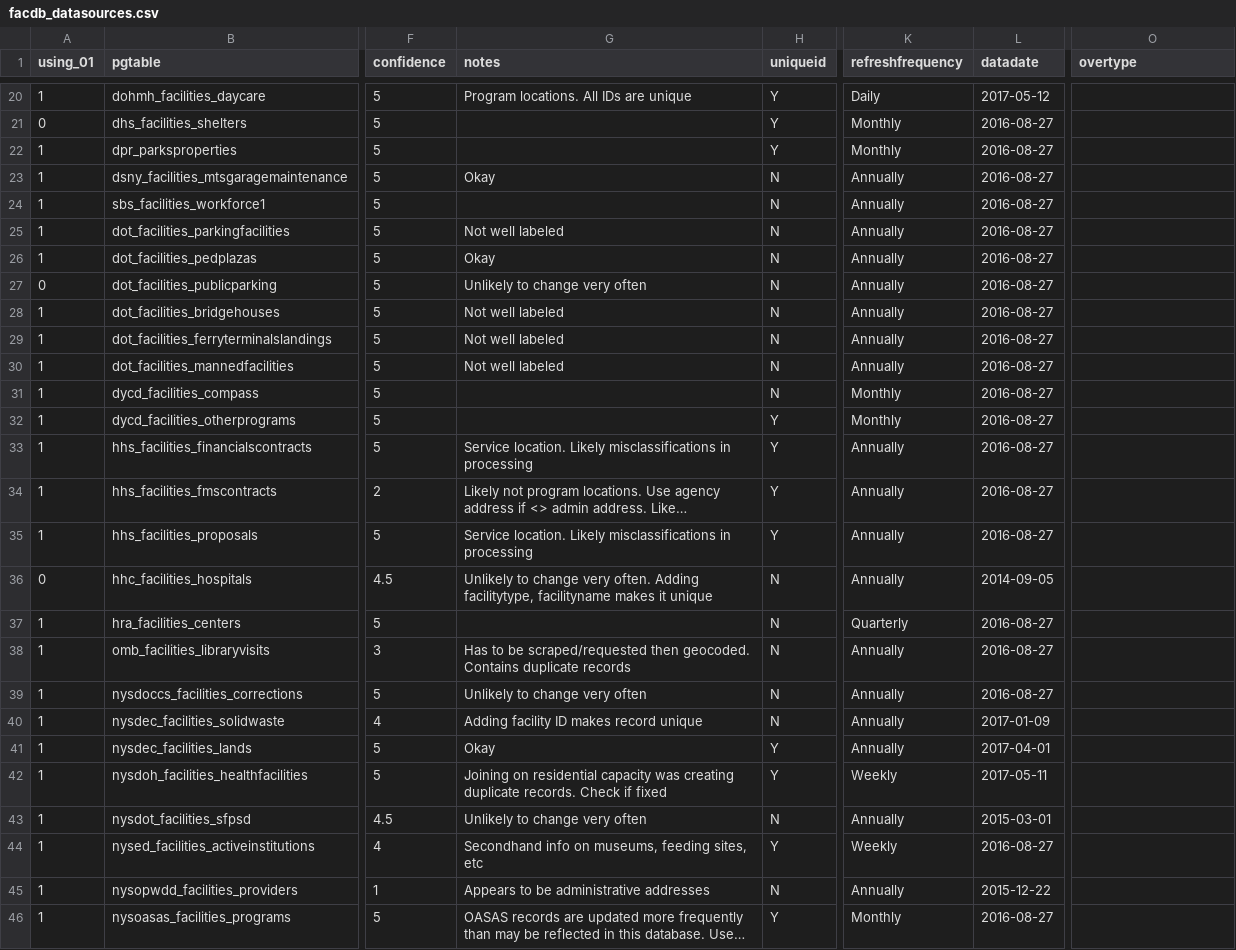
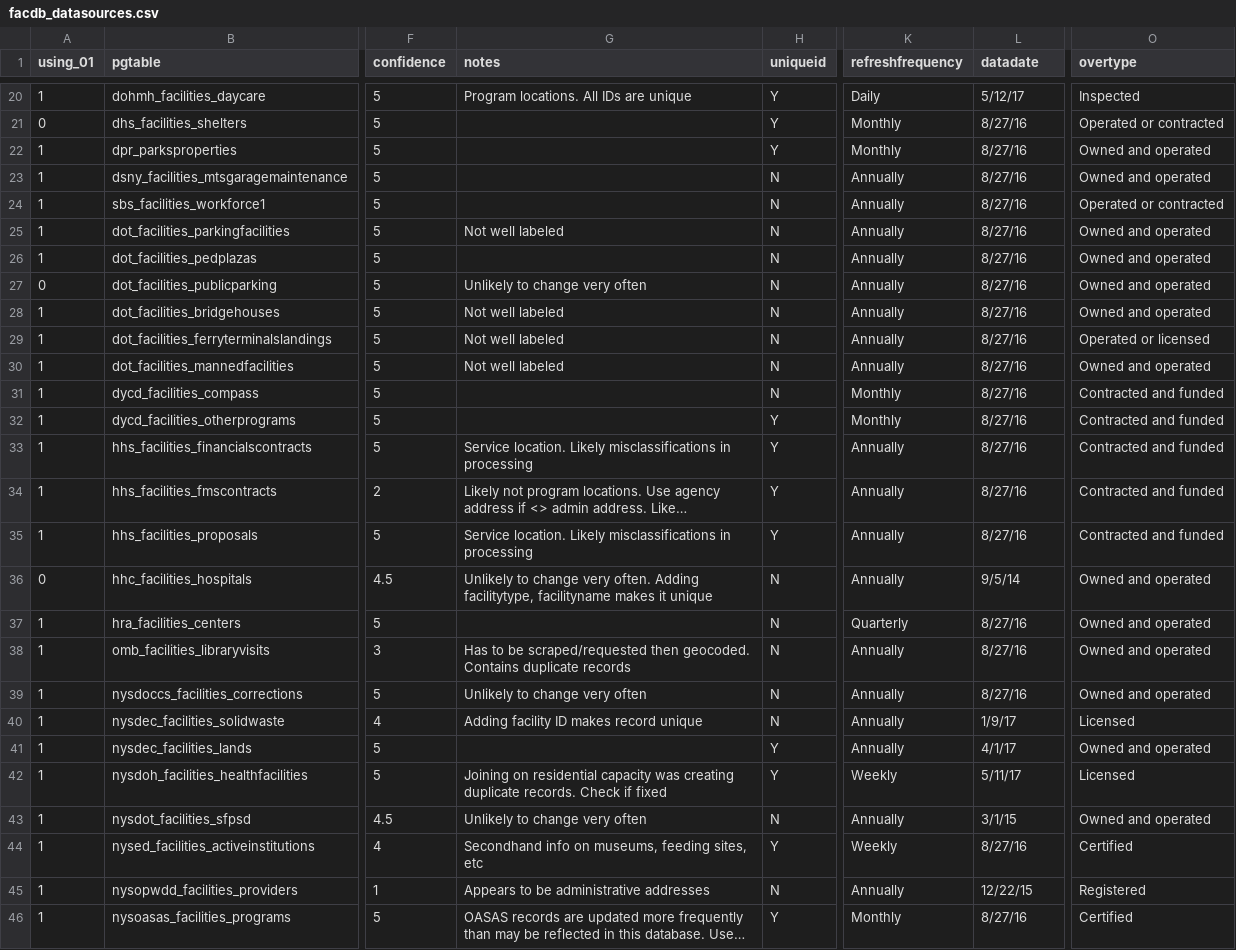
Before and after one commit to NYCPlanning/db-facilities-old, a CSV file: tables/facdb_datasources.csv, drawn as a sheet; only a part is shown, gaps mark what is left out; long unchanged cells end in …; the diff covers the shown part only; the diff names each change by its address in the sheet, - before the commit and + after, or states it on an @@ line.

```diff
--- a/tables/facdb_datasources.csv
+++ b/tables/facdb_datasources.csv
-L20 (datadate): 2017-05-12
+L20 (datadate): 5/12/17
-O20 (overtype): (empty)
+O20 (overtype): Inspected
-L21:L35 (datadate): 2016-08-27
+L21:L35 (datadate): 8/27/16
-O21 (overtype): (empty)
+O21 (overtype): Operated or contracted
-O22:O23 (overtype): (empty)
+O22:O23 (overtype): Owned and operated
-G23 (notes): Okay
+G23 (notes): (empty)
-O24 (overtype): (empty)
+O24 (overtype): Operated or contracted
-O25:O28 (overtype): (empty)
+O25:O28 (overtype): Owned and operated
-G26 (notes): Okay
+G26 (notes): (empty)
-O29 (overtype): (empty)
+O29 (overtype): Operated or licensed
-O30 (overtype): (empty)
+O30 (overtype): Owned and operated
-O31:O35 (overtype): (empty)
+O31:O35 (overtype): Contracted and funded
-L36 (datadate): 2014-09-05
+L36 (datadate): 9/5/14
-O36:O39 (overtype): (empty)
+O36:O39 (overtype): Owned and operated
-L37:L39 (datadate): 2016-08-27
+L37:L39 (datadate): 8/27/16
-L40 (datadate): 2017-01-09
+L40 (datadate): 1/9/17
-O40 (overtype): (empty)
+O40 (overtype): Licensed
-G41 (notes): Okay
+G41 (notes): (empty)
-L41 (datadate): 2017-04-01
+L41 (datadate): 4/1/17
-O41 (overtype): (empty)
+O41 (overtype): Owned and operated
-L42 (datadate): 2017-05-11
+L42 (datadate): 5/11/17
-O42 (overtype): (empty)
+O42 (overtype): Licensed
-L43 (datadate): 2015-03-01
+L43 (datadate): 3/1/15
-O43 (overtype): (empty)
+O43 (overtype): Owned and operated
-L44 (datadate): 2016-08-27
+L44 (datadate): 8/27/16
-O44 (overtype): (empty)
+O44 (overtype): Certified
-L45 (datadate): 2015-12-22
+L45 (datadate): 12/22/15
-O45 (overtype): (empty)
+O45 (overtype): Registered
-L46 (datadate): 2016-08-27
+L46 (datadate): 8/27/16
-O46 (overtype): (empty)
+O46 (overtype): Certified
```
Also changed, not shown: 67 edited cells elsewhere in this file, 4 other files.
